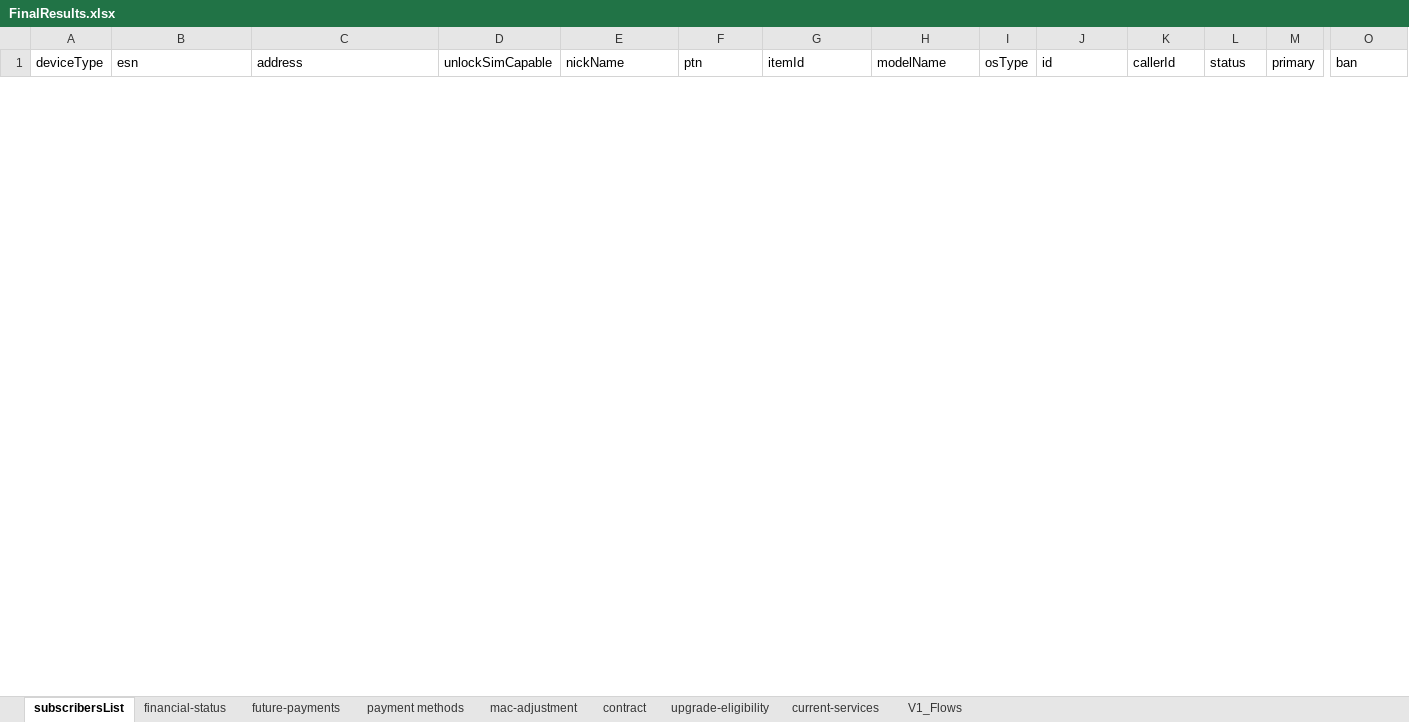
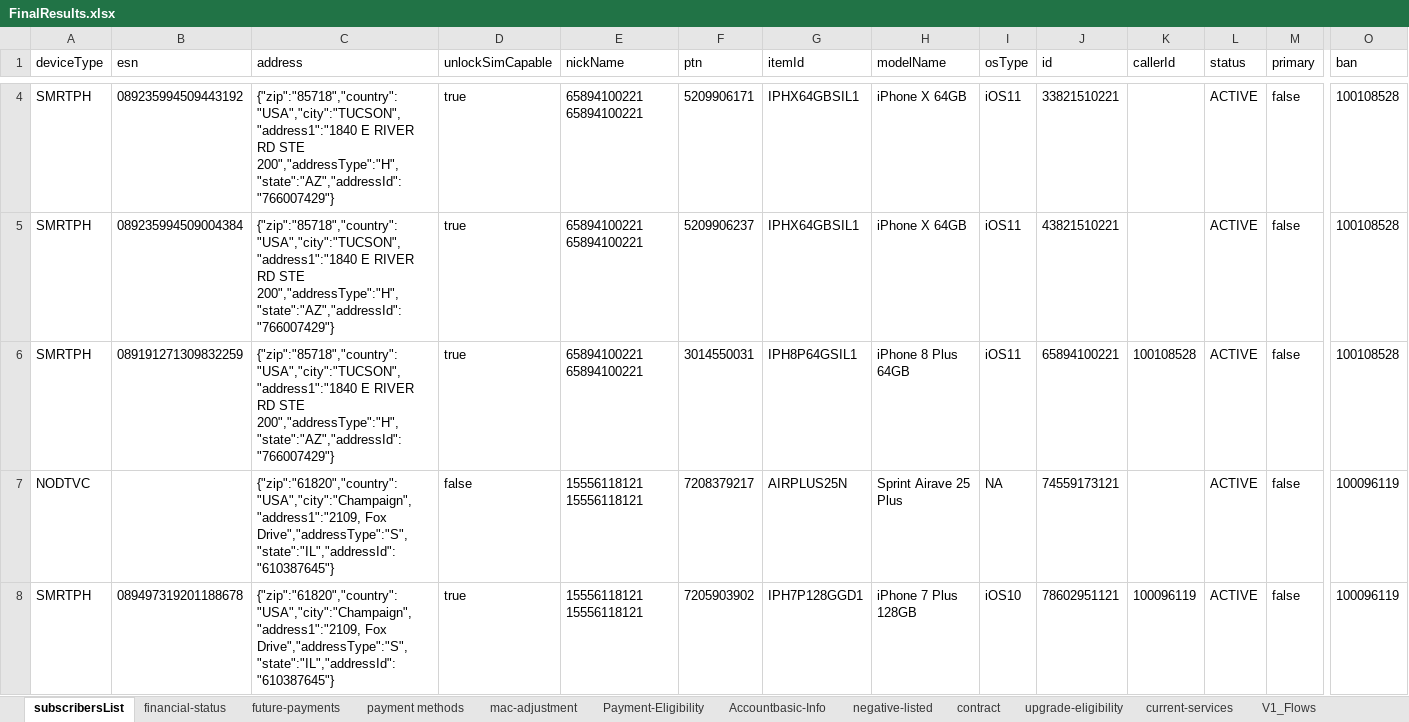
Before and after one commit to arjunreddypc/APIAutomaiton, an Excel workbook: FinalResults.xlsx, sheet subscribersList, drawn as a sheet; only a part is shown, gaps mark what is left out; values as stored, in another font and other column widths than the file's, no borders; rows hold the shown columns only; the diff covers the shown part only; the diff names each change by its address in the sheet, - before the commit and + after, or states it on an @@ line.

```diff
--- a/FinalResults.xlsx (sheet subscribersList)
+++ b/FinalResults.xlsx (sheet subscribersList)
+sheet tab: Payment-Eligibility
+sheet tab: Accountbasic-Info
+sheet tab: negative-listed
+row 4: SMRTPH | 089235994509443192 | {"zip":"85718","country":"USA","city":"TUCSON","address1":"1840 E RIVER RD STE 200","addressType":"H","state":"AZ","addressId":"766007429"} | true | 65894100221 65894100221 | 5209906171 | IPHX64GBSIL1 | iPhone X 64GB | iOS11 | 33821510221 |  | ACTIVE | false | 100108528
+row 5: SMRTPH | 089235994509004384 | {"zip":"85718","country":"USA","city":"TUCSON","address1":"1840 E RIVER RD STE 200","addressType":"H","state":"AZ","addressId":"766007429"} | true | 65894100221 65894100221 | 5209906237 | IPHX64GBSIL1 | iPhone X 64GB | iOS11 | 43821510221 |  | ACTIVE | false | 100108528
+row 6: SMRTPH | 089191271309832259 | {"zip":"85718","country":"USA","city":"TUCSON","address1":"1840 E RIVER RD STE 200","addressType":"H","state":"AZ","addressId":"766007429"} | true | 65894100221 65894100221 | 3014550031 | IPH8P64GSIL1 | iPhone 8 Plus 64GB | iOS11 | 65894100221 | 100108528 | ACTIVE | false | 100108528
+row 7: NODTVC |  | {"zip":"61820","country":"USA","city":"Champaign","address1":"2109, Fox Drive","addressType":"S","state":"IL","addressId":"610387645"} | false | 15556118121 15556118121 | 7208379217 | AIRPLUS25N | Sprint Airave 25 Plus | NA | 74559173121 |  | ACTIVE | false | 100096119
+row 8: SMRTPH | 089497319201188678 | {"zip":"61820","country":"USA","city":"Champaign","address1":"2109, Fox Drive","addressType":"S","state":"IL","addressId":"610387645"} | true | 15556118121 15556118121 | 7205903902 | IPH7P128GGD1 | iPhone 7 Plus 128GB | iOS10 | 78602951121 | 100096119 | ACTIVE | false | 100096119
```
Also changed, not shown: 2 added rows and 2 removed rows elsewhere in this sheet, sheet current-services, sheet payment methods, sheet contract, sheet upgrade-eligibility, sheet financial-status, sheet V1_Flows, 2 more sheets, other sheet tabs, APIInput.xlsx, APIOutput.xlsx, 4 other files.
